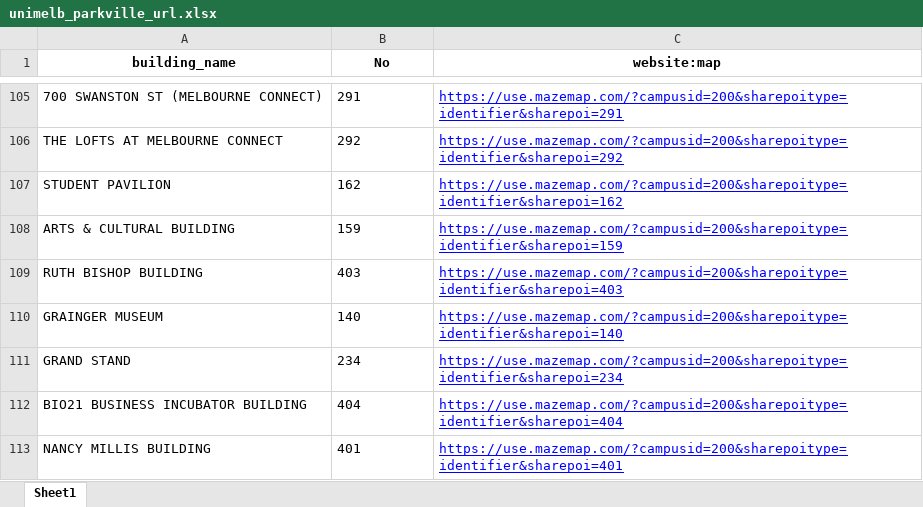
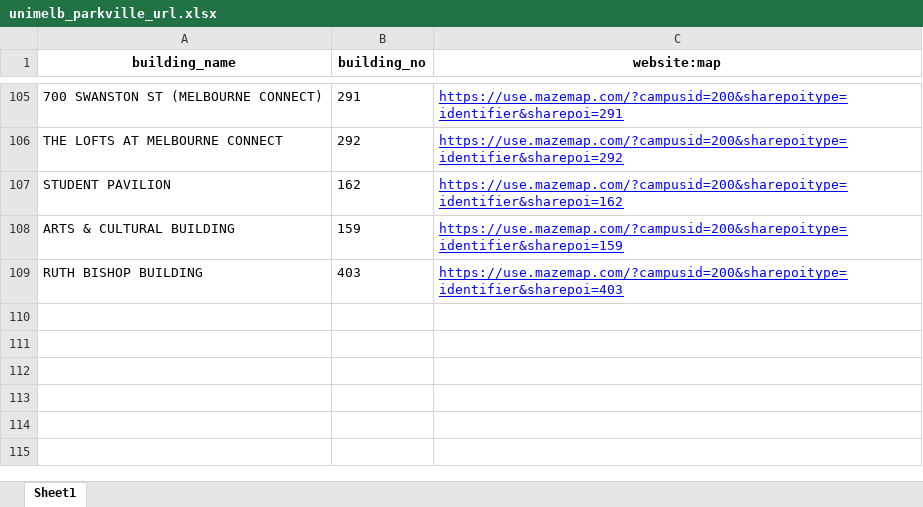
Before and after one commit to is0xjh25/hyperlink-pasting, an Excel workbook: Mapping/unimelb_parkville_url.xlsx, sheet Sheet1, drawn as a sheet; only a part is shown, gaps mark what is left out; values as stored, in another font and other column widths than the file's, no borders; the diff names each change by its address in the sheet, - before the commit and + after, or states it on an @@ line.

Commit message:
Update the column name for all campus

```diff
--- a/Mapping/unimelb_parkville_url.xlsx (sheet Sheet1)
+++ b/Mapping/unimelb_parkville_url.xlsx (sheet Sheet1)
-B1: No
+B1: building_no
-row 110: GRAINGER MUSEUM | 140 | https://use.mazemap.com/?campusid=200&sharepoitype=identifier&sharepoi=140
-row 111: GRAND STAND | 234 | https://use.mazemap.com/?campusid=200&sharepoitype=identifier&sharepoi=234
-row 112: BIO21 BUSINESS INCUBATOR BUILDING | 404 | https://use.mazemap.com/?campusid=200&sharepoitype=identifier&sharepoi=404
-row 113: NANCY MILLIS BUILDING | 401 | https://use.mazemap.com/?campusid=200&sharepoitype=identifier&sharepoi=401
```
Also changed, not shown: Mapping/unimelb_burnley_url.xlsx, Mapping/unimelb_creswick_url.xlsx, 4 other files.
